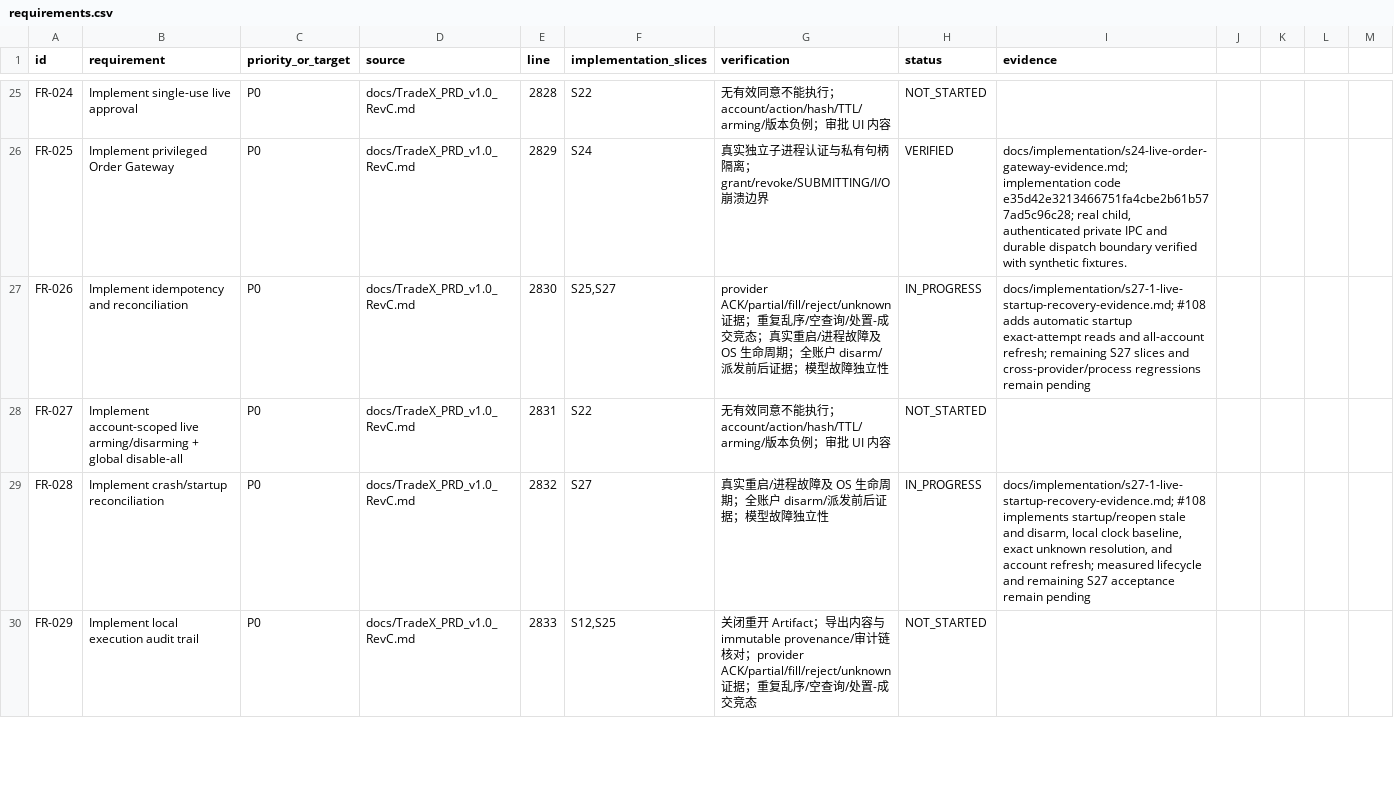
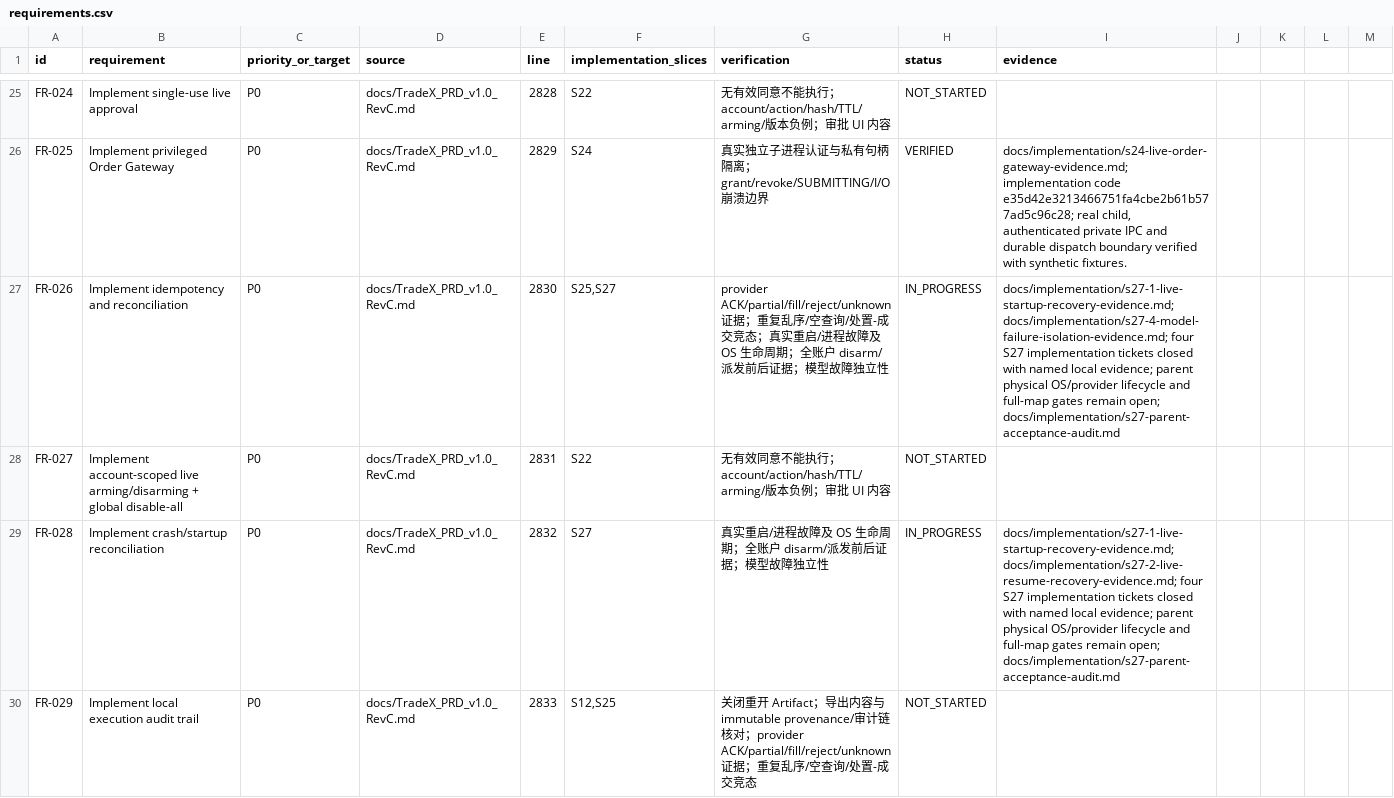
Before and after one commit to kaiqiangh/tradex, a CSV file: docs/implementation/requirements.csv, drawn as a sheet; only a part is shown, gaps mark what is left out; the diff covers the shown part only.

Commit message:
docs(recovery): audit S27 parent acceptance evidence

```diff
--- a/docs/implementation/requirements.csv
+++ b/docs/implementation/requirements.csv
@@ -26,5 +26,5 @@ FR-024,Implement single-use live approval,P0,docs/TradeX_PRD_v1.0_RevC.md,2828,S
 FR-025,Implement privileged Order Gateway,P0,docs/TradeX_PRD_v1.0_RevC.md,2829,S24,真实独立子进程认证与私有句柄隔离；grant/revoke/SUBMITTING/I/O 崩溃边界,VERIFIED,"docs/implementation/s24-live-order-gateway-evidence.md; implementation code e35d42e3213466751fa4cbe2b61b577ad5c96c28; real child, authenticated private IPC and durable dispatch boundary verified with synthetic fixtures."
-FR-026,Implement idempotency and reconciliation,P0,docs/TradeX_PRD_v1.0_RevC.md,2830,"S25,S27",provider ACK/partial/fill/reject/unknown 证据；重复乱序/空查询/处置-成交竞态；真实重启/进程故障及 OS 生命周期；全账户 disarm/派发前后证据；模型故障独立性,IN_PROGRESS,docs/implementation/s27-1-live-startup-recovery-evidence.md; #108 adds automatic startup exact-attempt reads and all-account refresh; remaining S27 slices and cross-provider/process regressions remain pending
+FR-026,Implement idempotency and reconciliation,P0,docs/TradeX_PRD_v1.0_RevC.md,2830,"S25,S27",provider ACK/partial/fill/reject/unknown 证据；重复乱序/空查询/处置-成交竞态；真实重启/进程故障及 OS 生命周期；全账户 disarm/派发前后证据；模型故障独立性,IN_PROGRESS,docs/implementation/s27-1-live-startup-recovery-evidence.md; docs/implementation/s27-4-model-failure-isolation-evidence.md; four S27 implementation tickets closed with named local evidence; parent physical OS/provider lifecycle and full-map gates remain open; docs/implementation/s27-parent-acceptance-audit.md
 FR-027,Implement account-scoped live arming/disarming + global disable-all,P0,docs/TradeX_PRD_v1.0_RevC.md,2831,S22,无有效同意不能执行；account/action/hash/TTL/arming/版本负例；审批 UI 内容,NOT_STARTED,
-FR-028,Implement crash/startup reconciliation,P0,docs/TradeX_PRD_v1.0_RevC.md,2832,S27,真实重启/进程故障及 OS 生命周期；全账户 disarm/派发前后证据；模型故障独立性,IN_PROGRESS,"docs/implementation/s27-1-live-startup-recovery-evidence.md; #108 implements startup/reopen stale and disarm, local clock baseline, exact unknown resolution, and account refresh; measured lifecycle and remaining S27 acceptance remain pending"
+FR-028,Implement crash/startup reconciliation,P0,docs/TradeX_PRD_v1.0_RevC.md,2832,S27,真实重启/进程故障及 OS 生命周期；全账户 disarm/派发前后证据；模型故障独立性,IN_PROGRESS,docs/implementation/s27-1-live-startup-recovery-evidence.md; docs/implementation/s27-2-live-resume-recovery-evidence.md; four S27 implementation tickets closed with named local evidence; parent physical OS/provider lifecycle and full-map gates remain open; docs/implementation/s27-parent-acceptance-audit.md
 FR-029,Implement local execution audit trail,P0,docs/TradeX_PRD_v1.0_RevC.md,2833,"S12,S25",关闭重开 Artifact；导出内容与 immutable provenance/审计链核对；provider ACK/partial/fill/reject/unknown 证据；重复乱序/空查询/处置-成交竞态,NOT_STARTED,
```
Also changed, not shown: 18 edited cells elsewhere in this file, 3 other files.
